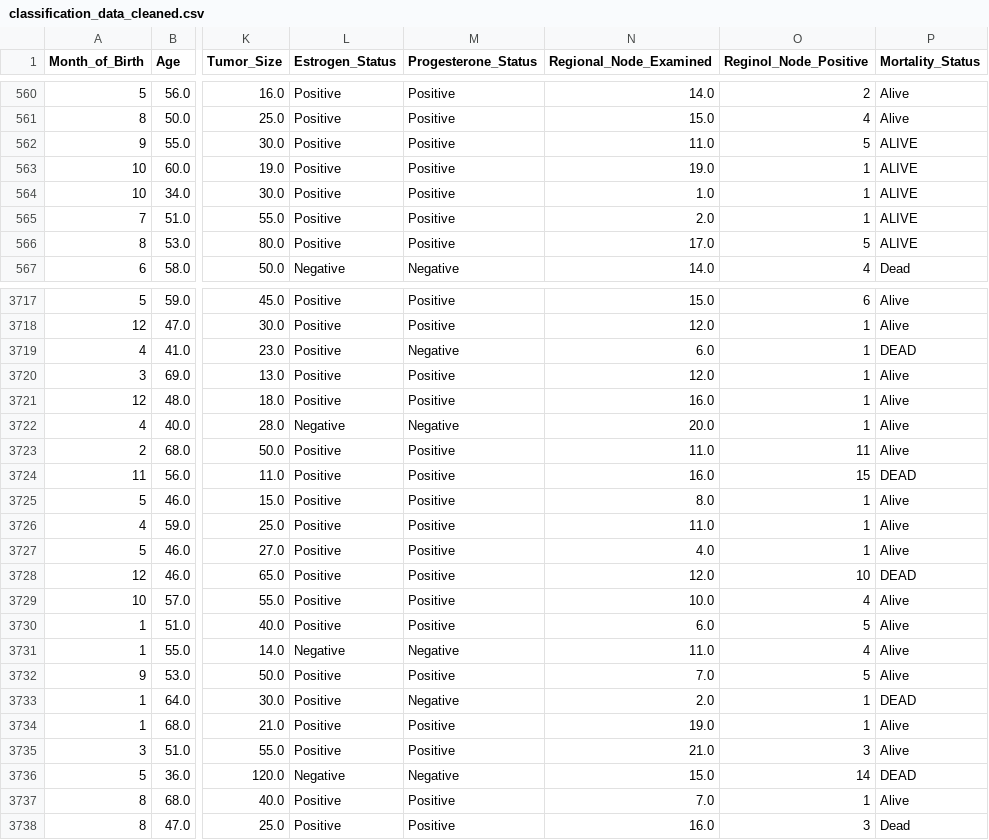
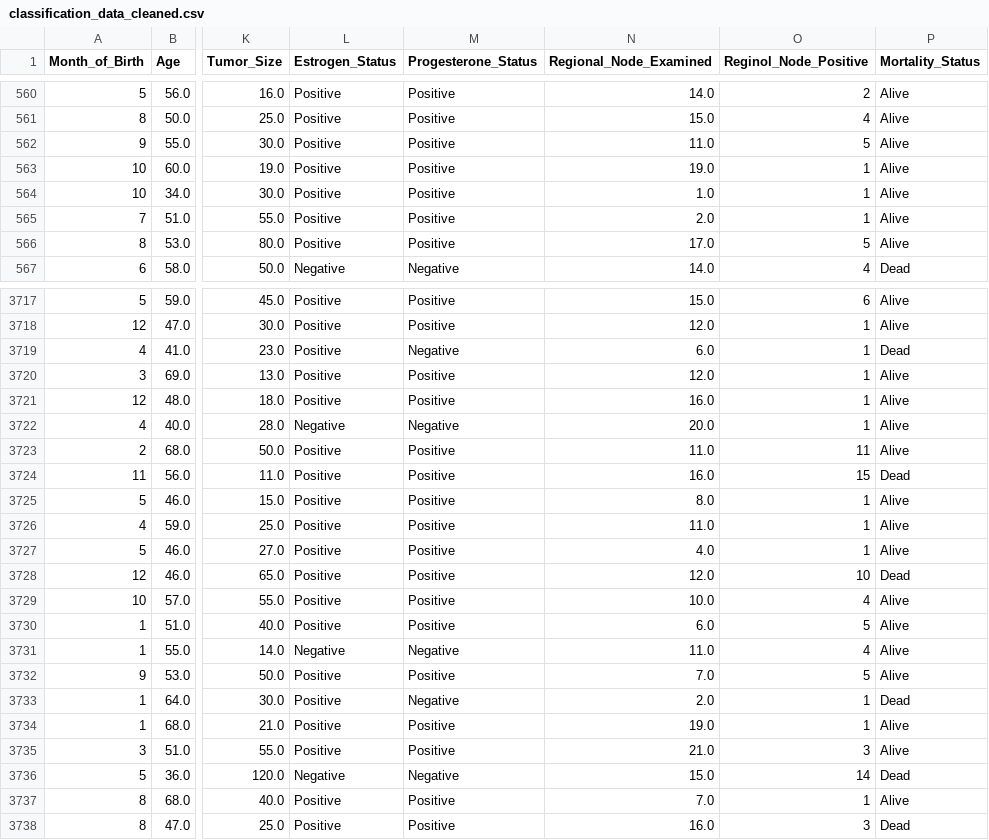
Before and after one commit to yasandu0505/breast-cancer-detection, a CSV file: classification_data_cleaned.csv, drawn as a sheet; only a part is shown, gaps mark what is left out; the diff covers the shown part only; the diff names each change by its address in the sheet, - before the commit and + after, or states it on an @@ line.

```diff
--- a/classification_data_cleaned.csv
+++ b/classification_data_cleaned.csv
-P562:P566 (Mortality_Status): ALIVE
+P562:P566 (Mortality_Status): Alive
-P3719 (Mortality_Status): DEAD
+P3719 (Mortality_Status): Dead
-P3724 (Mortality_Status): DEAD
+P3724 (Mortality_Status): Dead
-P3728 (Mortality_Status): DEAD
+P3728 (Mortality_Status): Dead
-P3733 (Mortality_Status): DEAD
+P3733 (Mortality_Status): Dead
-P3736 (Mortality_Status): DEAD
+P3736 (Mortality_Status): Dead
```
Also changed, not shown: 17 edited cells elsewhere in this file, regression_data_cleaned.csv, regression_data_cleaned2.csv, 1 other file.
